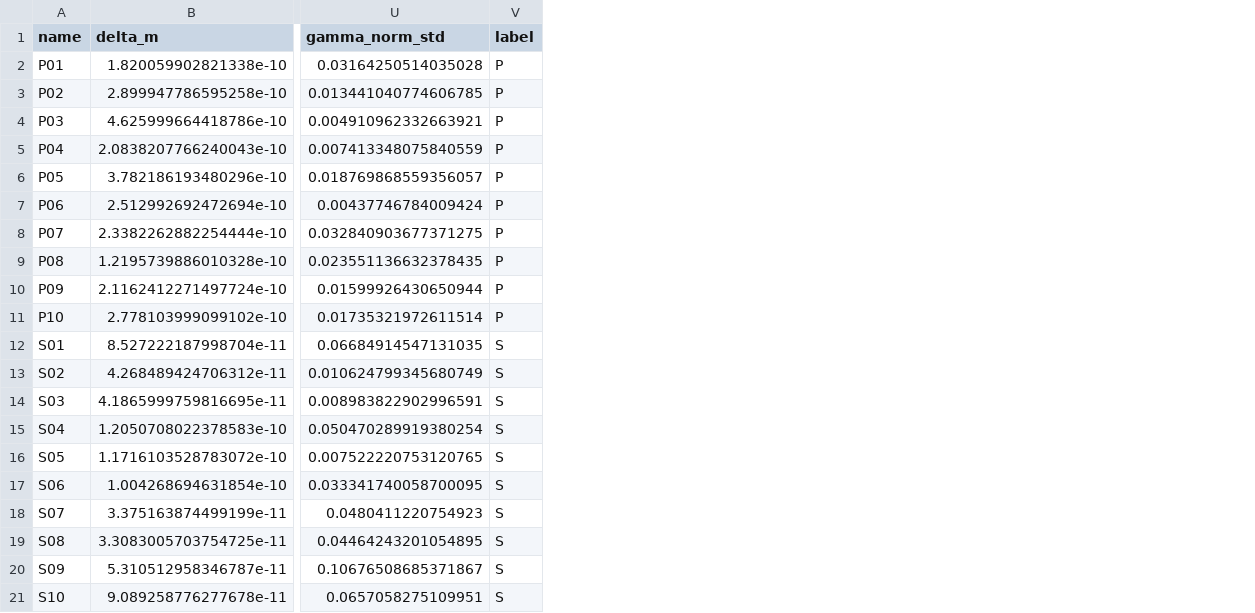
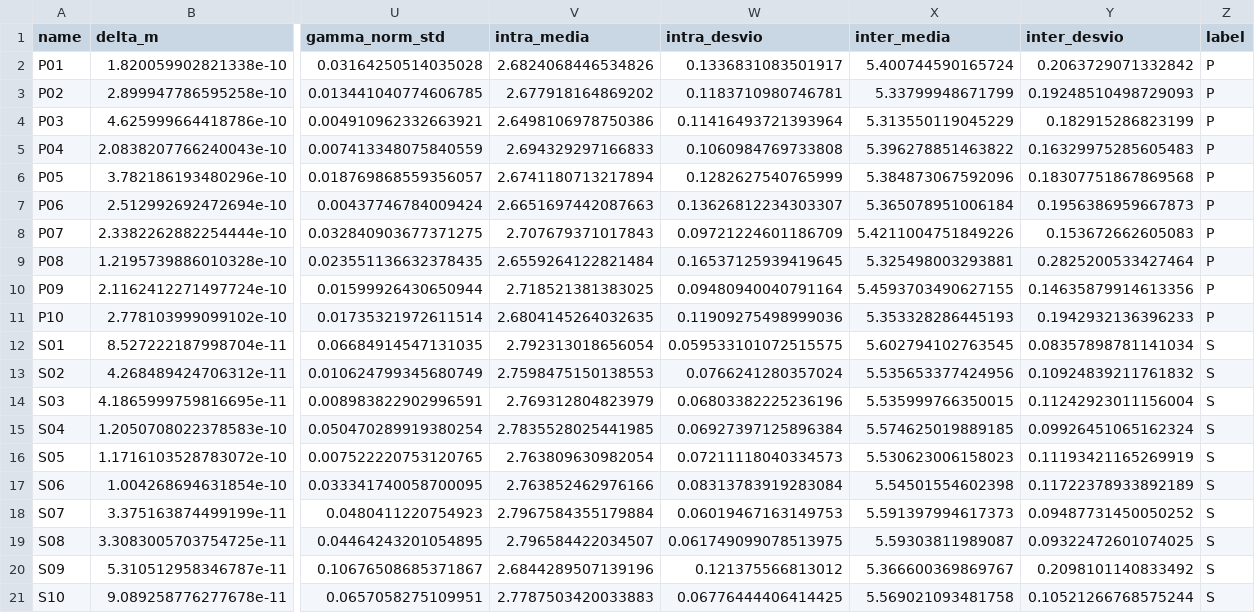
Before and after one commit to barbeiton/tpscd, a CSV file: tp3/features.csv, drawn as a sheet; only a part is shown, gaps mark what is left out; the diff names each change by its address in the sheet, - before the commit and + after, or states it on an @@ line.

```diff
--- a/tp3/features.csv
+++ b/tp3/features.csv
+column V (intra_media), rows 2-21: 2.6824068446534826 | 2.677918164869202 | 2.6498106978750386 | 2.694329297166833 | 2.6741180713217894 | 2.6651697442087663 | 2.707679371017843 | 2.6559264122821484 | 2.718521381383025 | 2.6804145264032635 | 2.792313018656054 | 2.7598475150138553 | 2.769312804823979 | 2.7835528025441985 | 2.763809630982054 | 2.763852462976166 | 2.7967584355179884 | 2.796584422034507 | 2.6844289507139196 | 2.7787503420033883
+column W (intra_desvio), rows 2-21: 0.1336831083501917 | 0.1183710980746781 | 0.11416493721393964 | 0.1060984769733808 | 0.1282627540765999 | 0.13626812234303307 | 0.09721224601186709 | 0.16537125939419645 | 0.09480940040791164 | 0.11909275498999036 | 0.059533101072515575 | 0.0766241280357024 | 0.06803382225236196 | 0.06927397125896384 | 0.07211118040334573 | 0.08313783919283084 | 0.06019467163149753 | 0.061749099078513975 | 0.121375566813012 | 0.06776444406414425
+column X (inter_media), rows 2-21: 5.400744590165724 | 5.33799948671799 | 5.313550119045229 | 5.396278851463822 | 5.384873067592096 | 5.365078951006184 | 5.4211004751849226 | 5.325498003293881 | 5.4593703490627155 | 5.353328286445193 | 5.602794102763545 | 5.535653377424956 | 5.535999766350015 | 5.574625019889185 | 5.530623006158023 | 5.54501554602398 | 5.591397994617373 | 5.59303811989087 | 5.366600369869767 | 5.569021093481758
+column Y (inter_desvio), rows 2-21: 0.2063729071332842 | 0.19248510498729093 | 0.182915286823199 | 0.16329975285605483 | 0.18307751867869568 | 0.1956386959667873 | 0.153672662605083 | 0.2825200533427464 | 0.14635879914613356 | 0.1942932136396233 | 0.08357898781141034 | 0.10924839211761832 | 0.11242923011156004 | 0.09926451065162324 | 0.11193421165269919 | 0.11722378933892189 | 0.09487731450050252 | 0.09322472601074025 | 0.2098101140833492 | 0.10521266768575244
```
Also changed, not shown: 1 other file.
